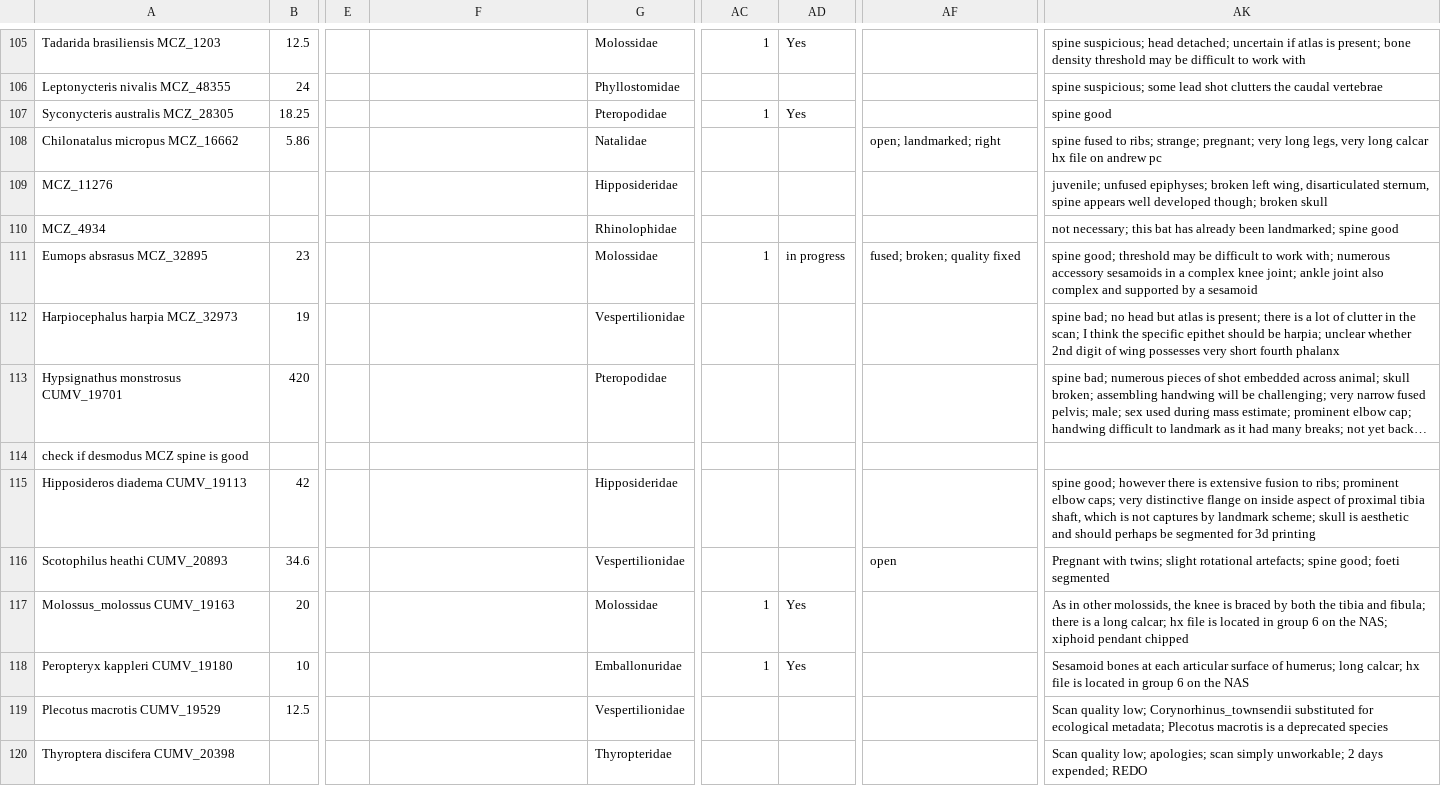
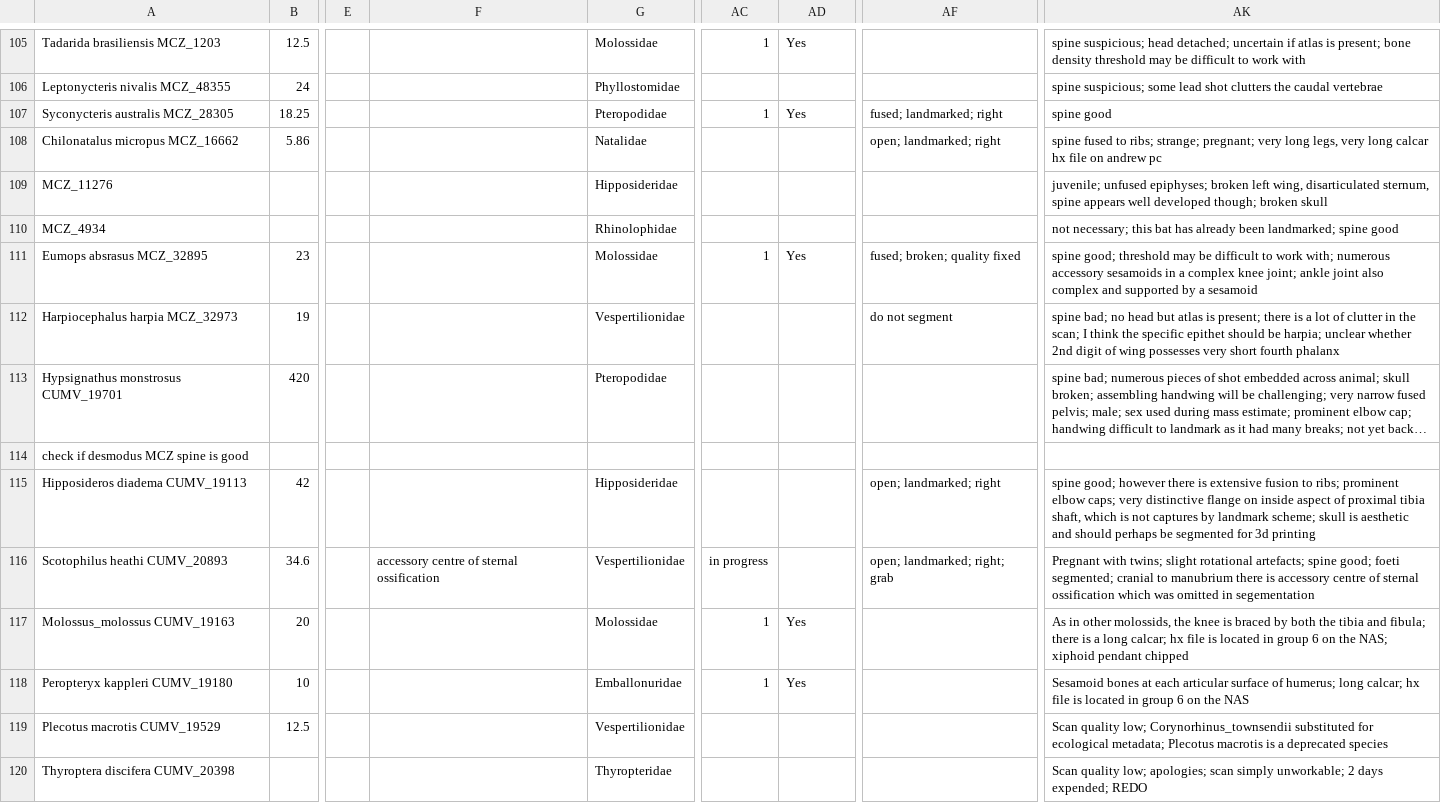
Before and after one commit to aorkney/Bats_n_Birds, a CSV file: Bat_CT_process_list_Andrew_only.csv, drawn as a sheet; only a part is shown, gaps mark what is left out; long unchanged cells end in …; the diff covers the shown part only; the diff names each change by its address in the sheet, - before the commit and + after, or states it on an @@ line.

Commit message:
Add files via upload

```diff
--- a/Bat_CT_process_list_Andrew_only.csv
+++ b/Bat_CT_process_list_Andrew_only.csv
-AF107: (empty)
+AF107: fused; landmarked; right
-AD111: in progress
+AD111: Yes
-AF112: (empty)
+AF112: do not segment
-AF115: (empty)
+AF115: open; landmarked; right
-F116: (empty)
+F116: accessory centre of sternal ossification
-AC116: (empty)
+AC116: in progress
-AF116: open
+AF116: open; landmarked; right; grab
-AK116: …good; foeti segmented
+AK116: …good; foeti segmented; cranial to manubrium there is accessory centre of sternal ossification which was omitted in segementation
```
Also changed, not shown: 3 added rows and 58 edited cells elsewhere in this file.
